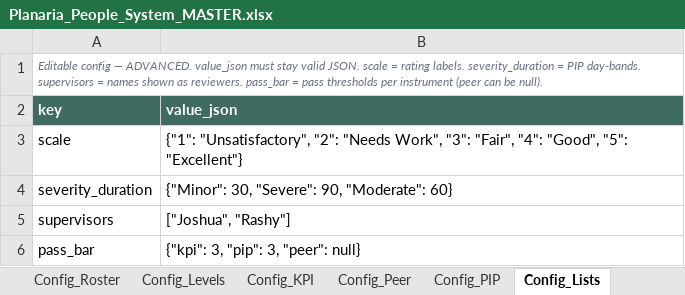
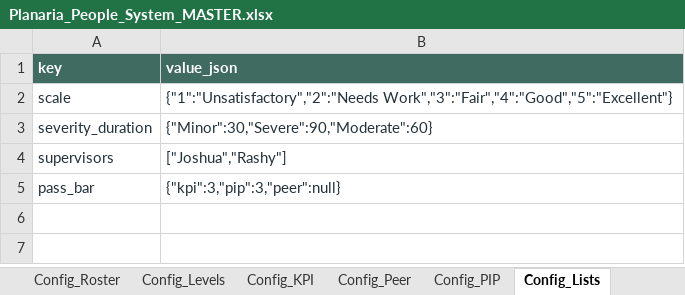
Before and after one commit to planariastudio/planaria-people-system, an Excel workbook: Planaria_People_System_MASTER.xlsx, sheet Config_Lists, drawn as a sheet; values as stored, in another font and other column widths than the file's, no borders; removed rows and columns are numbered as before the commit, all else as after; the diff names each change by its address in the sheet, - before the commit and + after, or states it on an @@ line.

Commit message:
Deploy batch: ClickUp To-do lists, result-card upgrades, correctness fixes, CI + wrangler scaffolding

```diff
--- a/Planaria_People_System_MASTER.xlsx (sheet Config_Lists)
+++ b/Planaria_People_System_MASTER.xlsx (sheet Config_Lists)
-row 1: Editable config — ADVANCED. value_json must stay valid JSON. scale = rating labels. severity_duration = PIP day-bands. supervisors = names shown as reviewers. pass_bar = pass thresholds per instrument (peer can be null).
-A2:B5 text colour: black
+A2:B5 text colour: #233139
-B2 (value_json): {"1": "Unsatisfactory", "2": "Needs Work", "3": "Fair", "4": "Good", "5": "Excellent"}
+B2 (value_json): {"1":"Unsatisfactory","2":"Needs Work","3":"Fair","4":"Good","5":"Excellent"}
-B3 (value_json): {"Minor": 30, "Severe": 90, "Moderate": 60}
+B3 (value_json): {"Minor":30,"Severe":90,"Moderate":60}
-B4 (value_json): ["Joshua", "Rashy"]
+B4 (value_json): ["Joshua","Rashy"]
-B5 (value_json): {"kpi": 3, "pip": 3, "peer": null}
+B5 (value_json): {"kpi":3,"pip":3,"peer":null}
```
Also changed, not shown: sheet Config_KPI, sheet Config_PIP, sheet Config_Peer, sheet Home, sheet Config_Roster, sheet Config_Levels, 1 more sheet, 23 other files.
